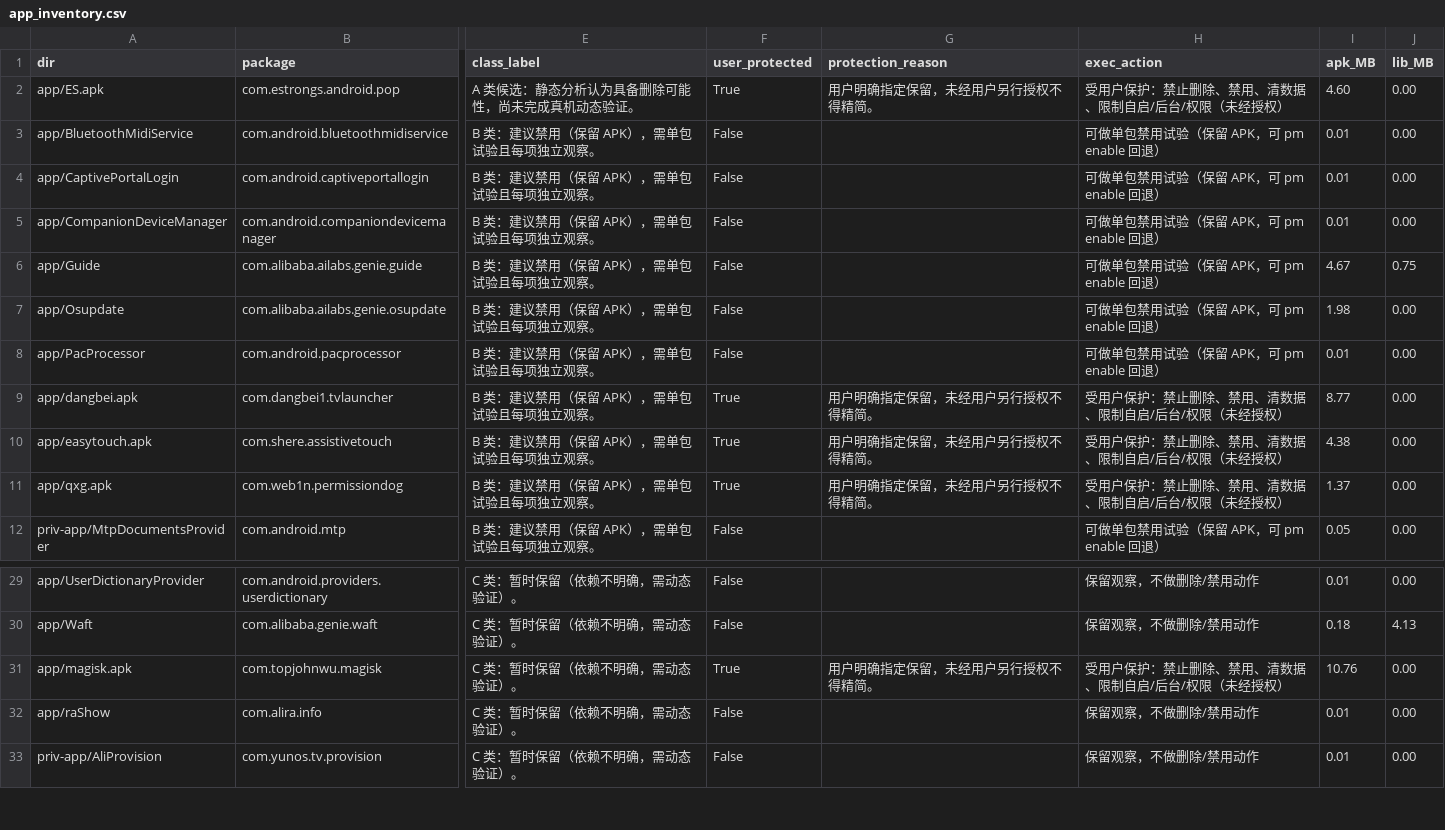
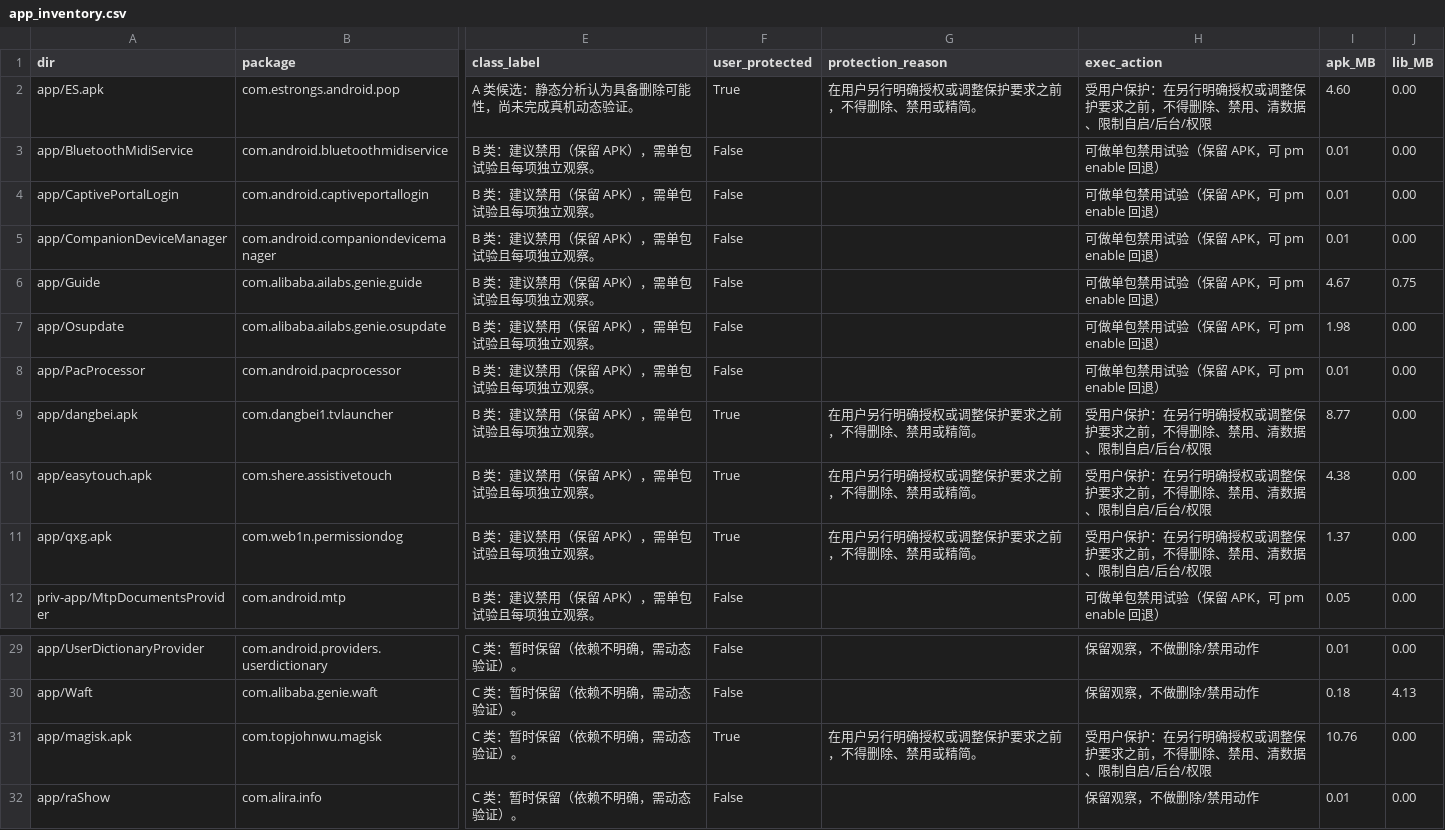
Before and after one commit to iyim/tgz02, a CSV file: system_debloat/app_inventory.csv, drawn as a sheet; only a part is shown, gaps mark what is left out; the shorter side is filled out with more unchanged rows; the diff names each change by its address in the sheet, - before the commit and + after, or states it on an @@ line.

Commit message:
docs(system-debloat): rev3.1 - A candidate/delete split, README order fix, unified protection wording
1) A-class mapping (tools/report.py, tools/protection.py):
- new exec_bucket() + explicit gate sets DYNAMIC_VERIFIED_A / USER_AUTHORIZED_DELETE
  (both intentionally empty; nothing is fabricated)
- A_candidate records every A-class static candidate (evidence, not a plan)
- A_delete stays empty by default; a package reaches it only with both on-device
  dynamic validation and explicit user authorisation
- protected packages can never enter A_delete even when 'authorised'
- report.py asserts A_delete subset-of candidate/verified/authorised and
  A_candidate == {rows with cls A}

2) README stale experiment order removed:
- dropped 'dangbei.apk -> easytouch.apk -> Osupdate' (conflicted with user
  protection); current order is OTA -> Guide -> 8 AOSP edge components, with a
  note that dangbei / EasyTouch / permissiondog appear in no experiment sequence

3) protection period wording unified to:
  '在用户另行明确授权或调整保护要求之前，不得删除、禁用或精简。'
  (PROTECTION_REASON + exec_action + docs + JSON/CSV all regenerated)

Regenerated: 55 packages / 526.72 MB unchanged; A_candidate=[com.estrongs.android.pop],
A_delete=[], B_disable=10, C_observe=19, D_forbidden=21, protected_blocked=5.
No protected package in any execution bucket; no legacy path text.

Tests (system_debloat/tools): python -m unittest discover
Ran 42 tests - OK (test_filters 12, test_protection 30).

Only system_debloat/ touched; no my-doc, T5 code, image/APK/boot or device change.

```diff
--- a/system_debloat/app_inventory.csv
+++ b/system_debloat/app_inventory.csv
-G2 (protection_reason): 用户明确指定保留，未经用户另行授权不得精简。
+G2 (protection_reason): 在用户另行明确授权或调整保护要求之前，不得删除、禁用或精简。
-H2 (exec_action): 受用户保护：禁止删除、禁用、清数据、限制自启/后台/权限（未经授权）
+H2 (exec_action): 受用户保护：在另行明确授权或调整保护要求之前，不得删除、禁用、清数据、限制自启/后台/权限
-G9:G11 (protection_reason): 用户明确指定保留，未经用户另行授权不得精简。
+G9:G11 (protection_reason): 在用户另行明确授权或调整保护要求之前，不得删除、禁用或精简。
-H9:H11 (exec_action): 受用户保护：禁止删除、禁用、清数据、限制自启/后台/权限（未经授权）
+H9:H11 (exec_action): 受用户保护：在另行明确授权或调整保护要求之前，不得删除、禁用、清数据、限制自启/后台/权限
-G31 (protection_reason): 用户明确指定保留，未经用户另行授权不得精简。
+G31 (protection_reason): 在用户另行明确授权或调整保护要求之前，不得删除、禁用或精简。
-H31 (exec_action): 受用户保护：禁止删除、禁用、清数据、限制自启/后台/权限（未经授权）
+H31 (exec_action): 受用户保护：在另行明确授权或调整保护要求之前，不得删除、禁用、清数据、限制自启/后台/权限
```
Also changed, not shown: 15 other files.
